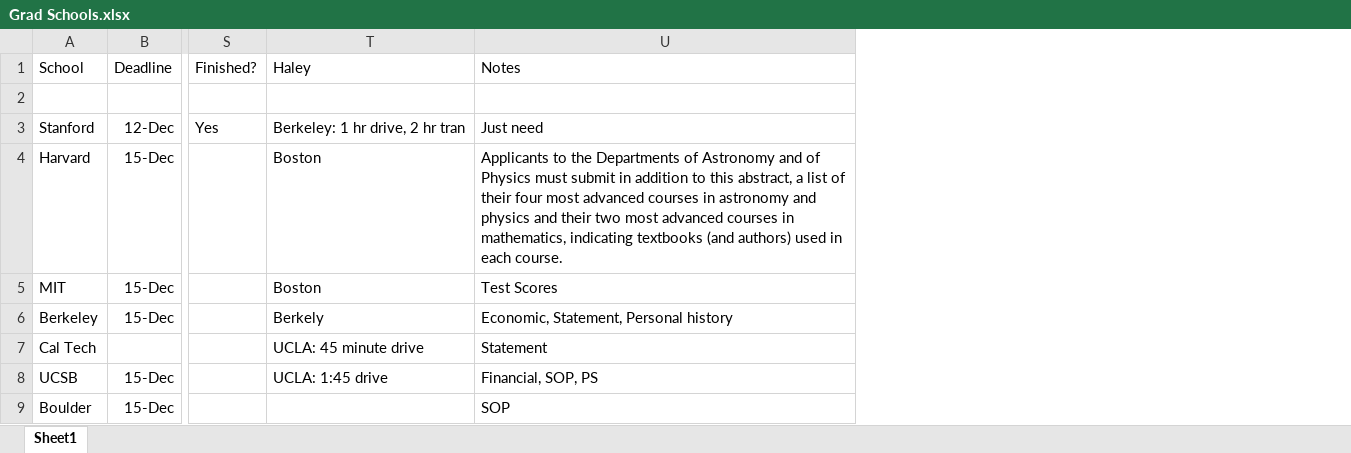
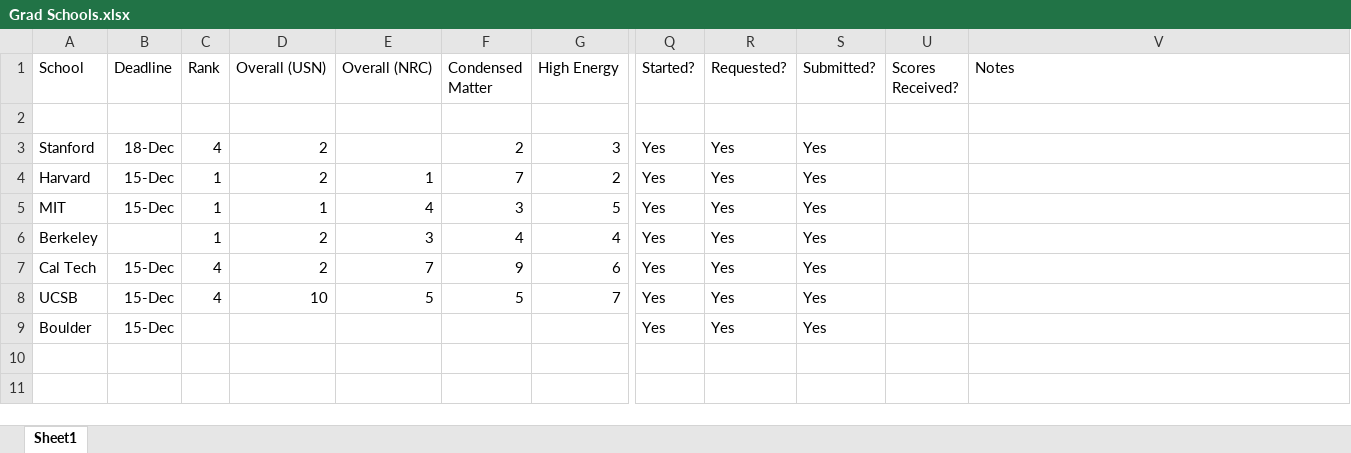
Before and after one commit to cnstahl/GradSchool, an Excel workbook: Grad Schools.xlsx, sheet Sheet1, drawn as a sheet; only a part is shown, gaps mark what is left out; values as stored, in another font and other column widths than the file's, no borders; removed rows and columns are numbered as before the commit, all else as after; the diff names each change by its address in the sheet, - before the commit and + after, or states it on an @@ line.

```diff
--- a/Grad Schools.xlsx (sheet Sheet1)
+++ b/Grad Schools.xlsx (sheet Sheet1)
@@ column C (Rank) unhidden, rows 3-8: 4 | 1 | 1 | 1 | 4 | 4 @@
@@ column D (Overall (USN)) unhidden, rows 3-8: 2 | 2 | 1 | 2 | 2 | 10 @@
@@ column E (Overall (NRC)) unhidden, rows 4-8: 1 | 4 | 3 | 7 | 5 @@
@@ column F (Condensed Matter) unhidden, rows 3-8: 2 | 7 | 3 | 4 | 9 | 5 @@
@@ column G (High Energy) unhidden, rows 3-8: 3 | 2 | 5 | 4 | 6 | 7 @@
-column S (Finished?), row 3: Yes
@@ column T (Haley) hidden, rows 3-8: Berkeley: 1 hr drive, 2 hr tran | Boston | Boston | Berkely | UCLA: 45 minute drive | UCLA: 1:45 drive @@
@@ column Q (Started?) unhidden, rows 3-9: all Yes @@
@@ column R (Requested?) unhidden, rows 3-9: all Yes @@
+column S (Submitted?), rows 3-9: all Yes
+column U (Scores Received?), empty
-B3 (Deadline): 12-Dec
+B3 (Deadline): 18-Dec
-V3 (Notes): Just need
+V3 (Notes): (empty)
-V4 (Notes): Applicants to the Departments of Astronomy and of Physics must submit in addition to this abstract, a list of their four most advanced courses in astronomy and physics and their two most advanced courses in mathematics, indicating textbooks (and authors) used in each course.
+V4 (Notes): (empty)
-V5 (Notes): Test Scores
+V5 (Notes): (empty)
-B6 (Deadline): 15-Dec
+B6 (Deadline): (empty)
-V6 (Notes): Economic, Statement, Personal history
+V6 (Notes): (empty)
-B7 (Deadline): (empty)
+B7 (Deadline): 15-Dec
-V7 (Notes): Statement
+V7 (Notes): (empty)
-V8 (Notes): Financial, SOP, PS
+V8 (Notes): (empty)
-V9 (Notes): SOP
+V9 (Notes): (empty)
```
Also changed, not shown: 34 other files.
